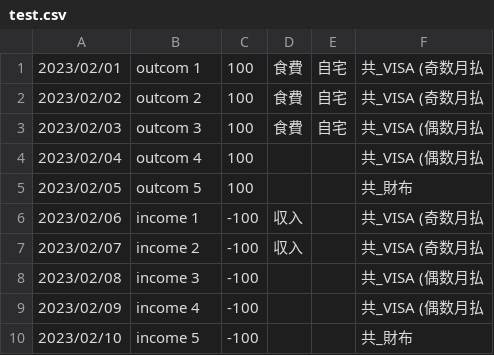
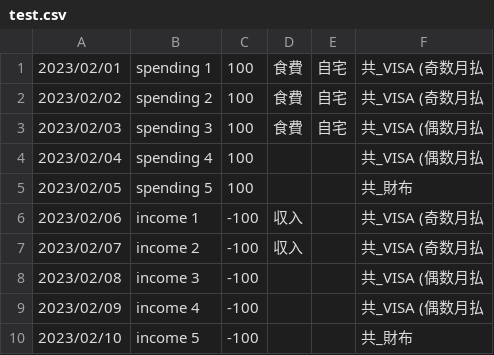
Before and after one commit to fami-ki-chi/ImportCsv2MoneyForward, a CSV file: test.csv, drawn as a sheet.

Commit message:
update test.csv

```diff
--- a/test.csv
+++ b/test.csv
@@ -1,6 +1,6 @@
-2023/02/01,outcom 1,100,食費,自宅,共_VISA (奇数月払
-2023/02/02,outcom 2,100,食費,自宅,共_VISA (奇数月払
-2023/02/03,outcom 3,100,食費,自宅,共_VISA (偶数月払
-2023/02/04,outcom 4,100,,,共_VISA (偶数月払
-2023/02/05,outcom 5,100,,,共_財布
+2023/02/01,spending 1,100,食費,自宅,共_VISA (奇数月払
+2023/02/02,spending 2,100,食費,自宅,共_VISA (奇数月払
+2023/02/03,spending 3,100,食費,自宅,共_VISA (偶数月払
+2023/02/04,spending 4,100,,,共_VISA (偶数月払
+2023/02/05,spending 5,100,,,共_財布
 2023/02/06,income 1,-100,収入,,共_VISA (奇数月払
```
